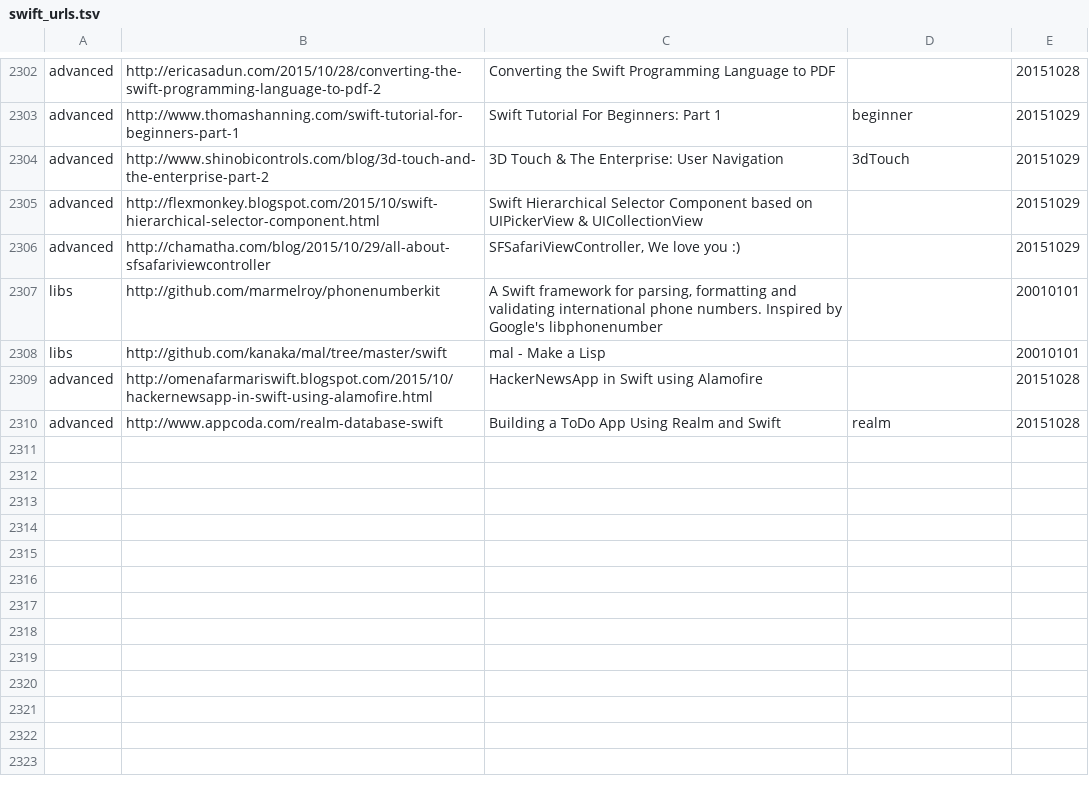
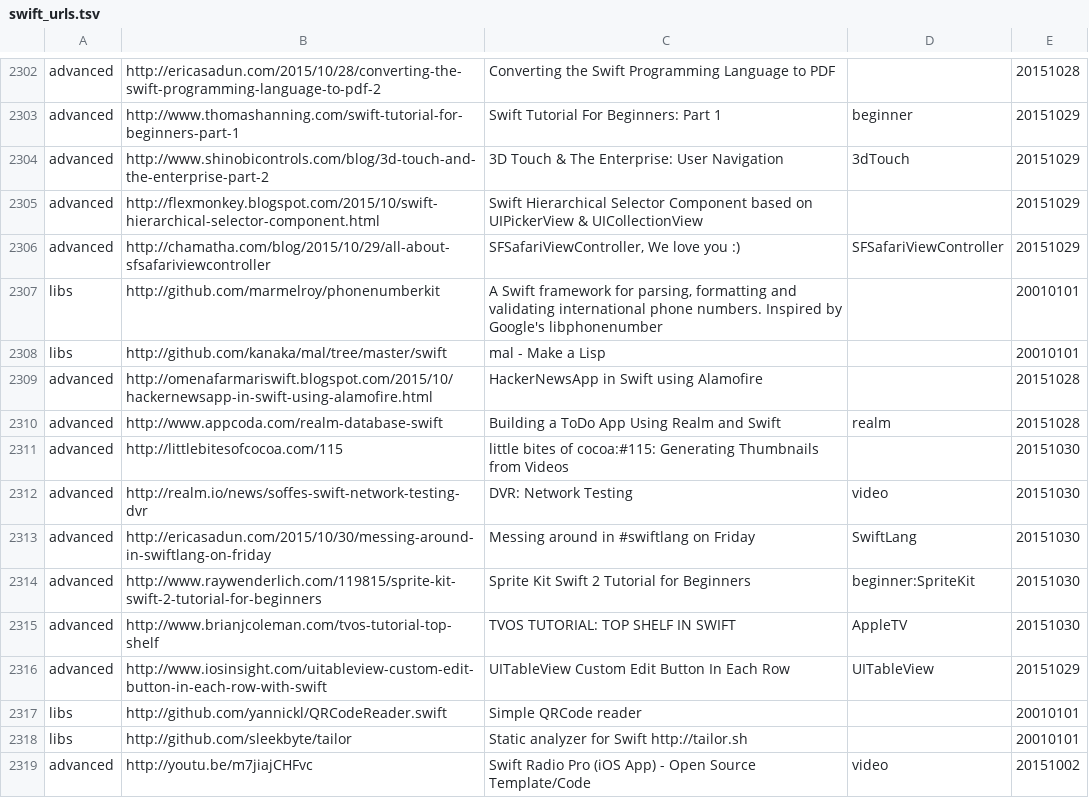
Before and after one commit to melling/SwiftResources, a TSV file: swift_urls.tsv, drawn as a sheet; only a part is shown, gaps mark what is left out.

Commit message:
more urls

```diff
--- a/swift_urls.tsv
+++ b/swift_urls.tsv
@@ -2305,3 +2305,3 @@ advanced	http://www.shinobicontrols.com/blog/3d-touch-and-the-enterprise-part-2
 advanced	http://flexmonkey.blogspot.com/2015/10/swift-hierarchical-selector-component.html	Swift Hierarchical Selector Component based on UIPickerView & UICollectionView		20151029
-advanced	http://chamatha.com/blog/2015/10/29/all-about-sfsafariviewcontroller	SFSafariViewController, We love you :)		20151029
+advanced	http://chamatha.com/blog/2015/10/29/all-about-sfsafariviewcontroller	SFSafariViewController, We love you :)	SFSafariViewController	20151029
 libs	http://github.com/marmelroy/phonenumberkit	A Swift framework for parsing, formatting and validating international phone numbers. Inspired by Google's libphonenumber		20010101
@@ -2310 +2310,10 @@ advanced	http://omenafarmariswift.blogspot.com/2015/10/hackernewsapp-in-swift-us
 advanced	http://www.appcoda.com/realm-database-swift	Building a ToDo App Using Realm and Swift	realm	20151028
+advanced	http://littlebitesofcocoa.com/115	little bites of cocoa:#115: Generating Thumbnails from Videos		20151030
+advanced	http://realm.io/news/soffes-swift-network-testing-dvr	DVR: Network Testing	video	20151030
+advanced	http://ericasadun.com/2015/10/30/messing-around-in-swiftlang-on-friday	Messing around in #swiftlang on Friday	SwiftLang	20151030
+advanced	http://www.raywenderlich.com/119815/sprite-kit-swift-2-tutorial-for-beginners	Sprite Kit Swift 2 Tutorial for Beginners	beginner:SpriteKit	20151030
+advanced	http://www.brianjcoleman.com/tvos-tutorial-top-shelf	TVOS TUTORIAL: TOP SHELF IN SWIFT	AppleTV	20151030
+advanced	http://www.iosinsight.com/uitableview-custom-edit-button-in-each-row-with-swift	UITableView Custom Edit Button In Each Row	UITableView	20151029
+libs	http://github.com/yannickl/QRCodeReader.swift	Simple QRCode reader		20010101
+libs	http://github.com/sleekbyte/tailor	Static analyzer for Swift http://tailor.sh		20010101
+advanced	http://youtu.be/m7jiajCHFvc	Swift Radio Pro (iOS App) - Open Source Template/Code	video	20151002
```
